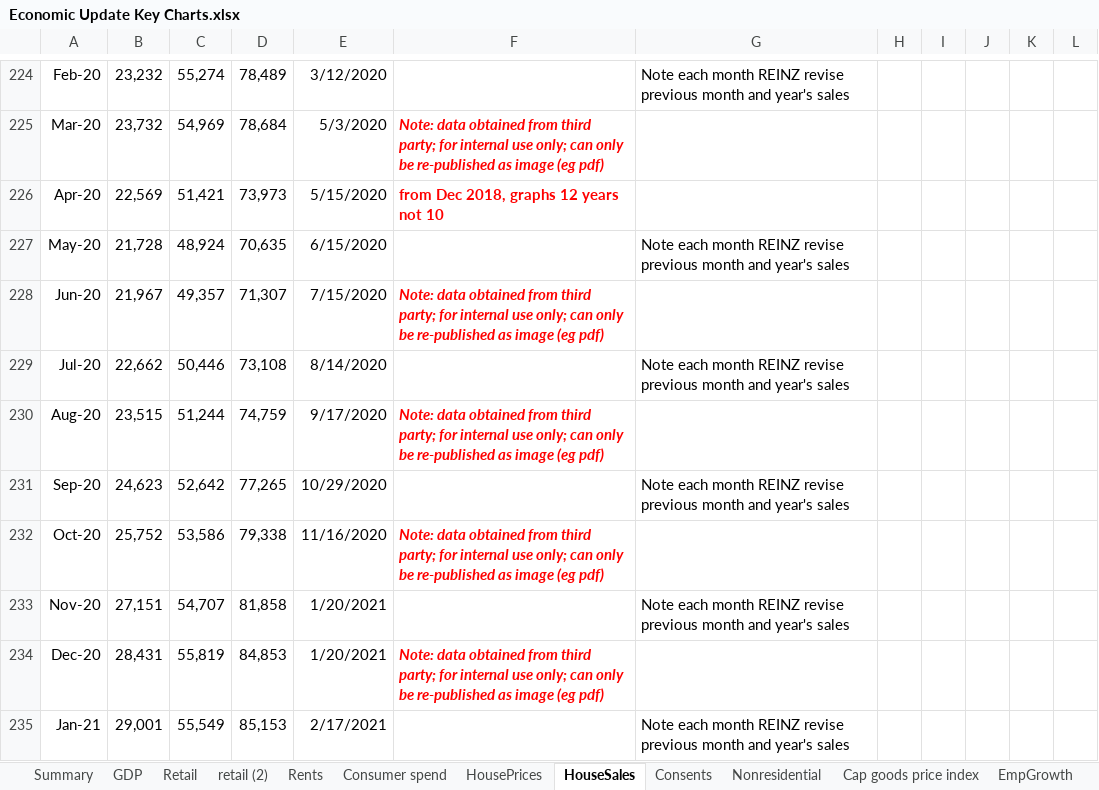
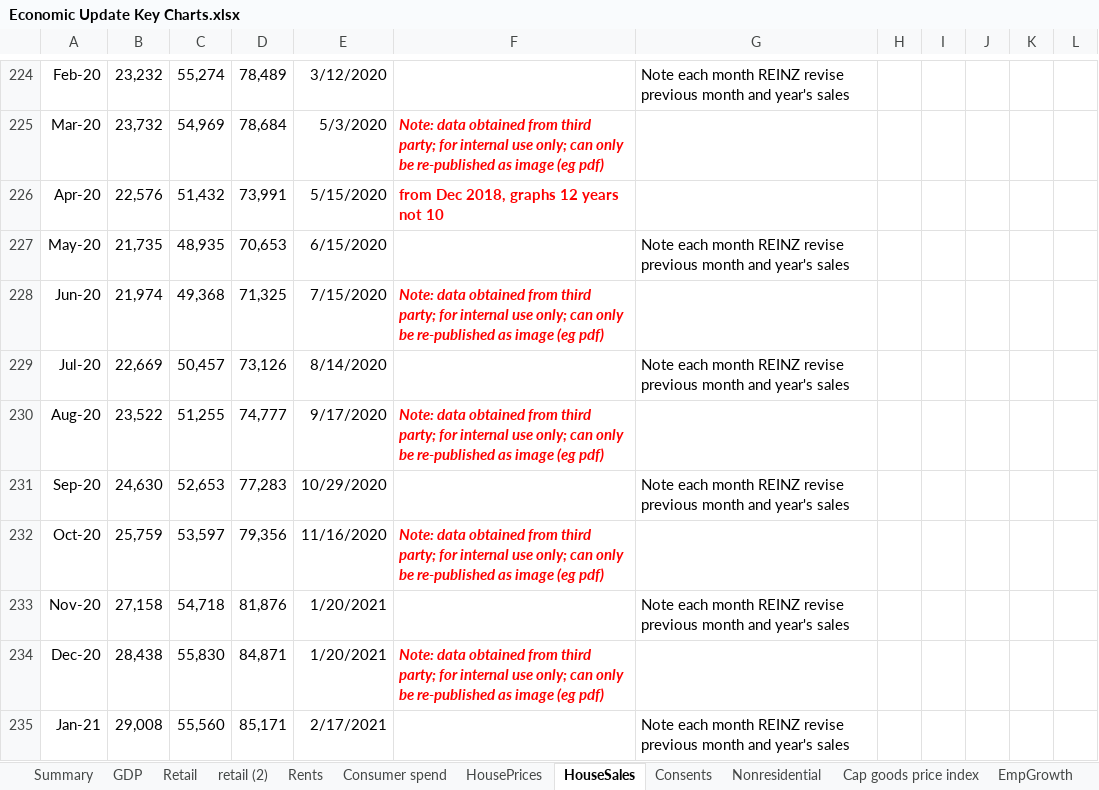
Before and after one commit to TristanMeuross/Auckland-Index-Update, an Excel workbook: data_files/Economic Update Key Charts.xlsx, sheet HouseSales, drawn as a sheet; only a part is shown, gaps mark what is left out; values as stored, in another font and other column widths than the file's, no borders; charts and pictures not drawn; the diff covers the shown part only; the diff names each change by its address in the sheet, - before the commit and + after, or states it on an @@ line.

```diff
--- a/data_files/Economic Update Key Charts.xlsx (sheet HouseSales)
+++ b/data_files/Economic Update Key Charts.xlsx (sheet HouseSales)
-B226: 22,569
+B226: 22,576
-C226: 51,421
+C226: 51,432
-D226: 73,973
+D226: 73,991
-B227: 21,728
+B227: 21,735
-C227: 48,924
+C227: 48,935
-D227: 70,635
+D227: 70,653
-B228: 21,967
+B228: 21,974
-C228: 49,357
+C228: 49,368
-D228: 71,307
+D228: 71,325
-B229: 22,662
+B229: 22,669
-C229: 50,446
+C229: 50,457
-D229: 73,108
+D229: 73,126
-B230: 23,515
+B230: 23,522
-C230: 51,244
+C230: 51,255
-D230: 74,759
+D230: 74,777
-B231: 24,623
+B231: 24,630
-C231: 52,642
+C231: 52,653
-D231: 77,265
+D231: 77,283
-B232: 25,752
+B232: 25,759
-C232: 53,586
+C232: 53,597
-D232: 79,338
+D232: 79,356
-B233: 27,151
+B233: 27,158
-C233: 54,707
+C233: 54,718
-D233: 81,858
+D233: 81,876
-B234: 28,431
+B234: 28,438
-C234: 55,819
+C234: 55,830
-D234: 84,853
+D234: 84,871
-B235: 29,001
+B235: 29,008
-C235: 55,549
+C235: 55,560
-D235: 85,153
+D235: 85,171
```
Also changed, not shown: 2 added rows, 2 removed rows and 10 edited cells elsewhere in this sheet, sheet Consumer spend, sheet Nonresidential, sheet Consents, sheet retail (2), sheet GDP, sheet Retail, 10 more sheets, charts or pictures.
